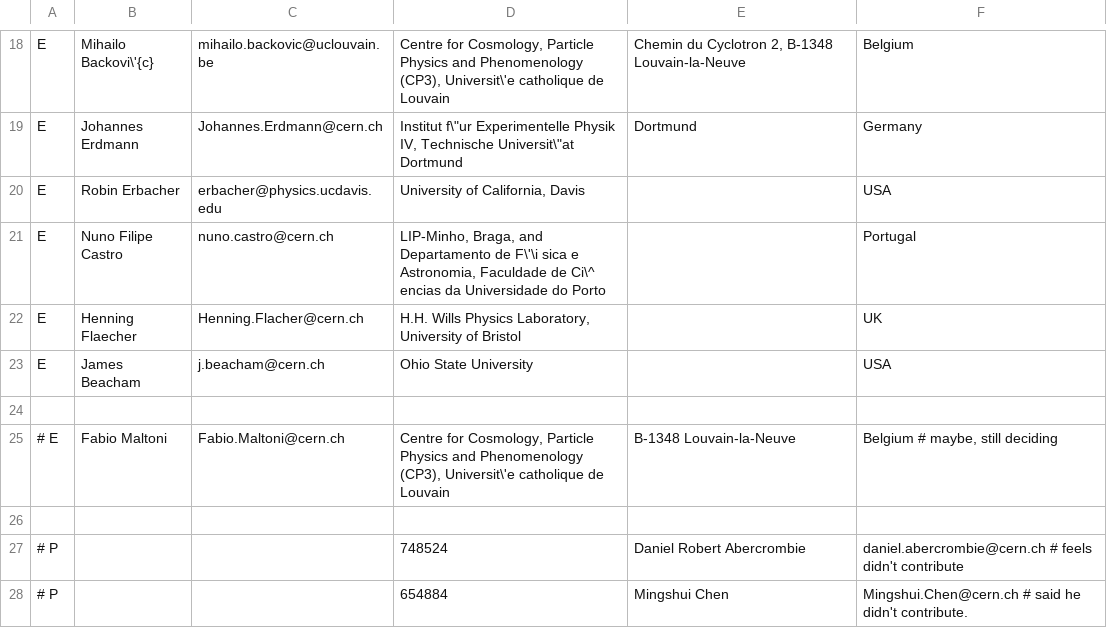
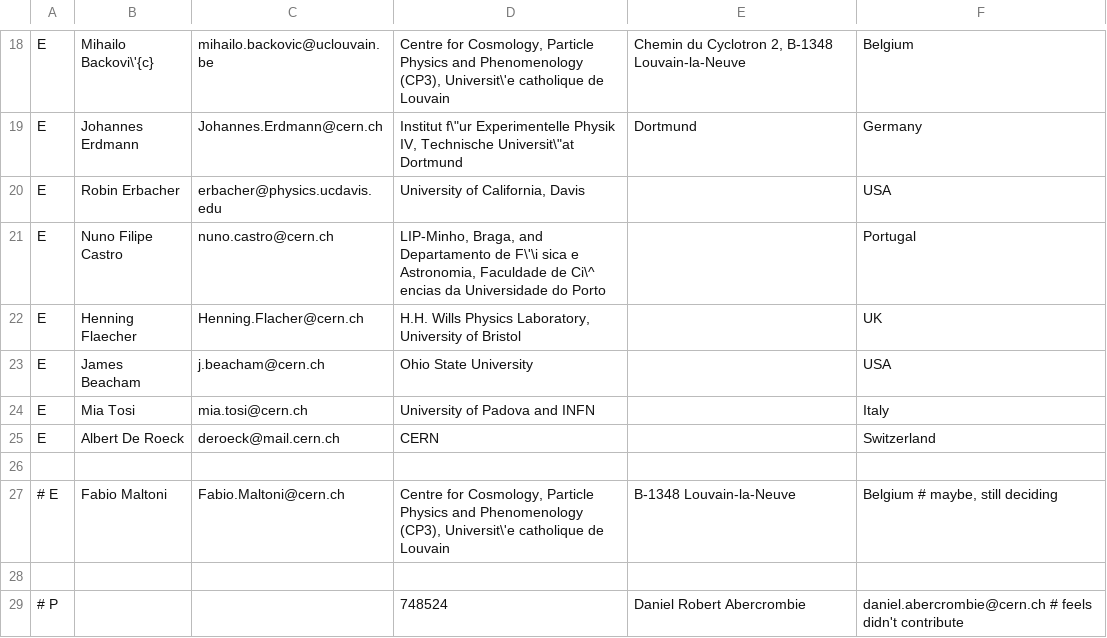
Before and after one commit to LHC-DMWG/DMF-EarlyRun2Models-whitepaper, a CSV file: doc/contributors/endorsers.csv, drawn as a sheet; only a part is shown, gaps mark what is left out; the shorter side is filled out with more unchanged rows.

```diff
--- a/doc/contributors/endorsers.csv
+++ b/doc/contributors/endorsers.csv
@@ -23,2 +23,4 @@ E|Henning Flaecher|Henning.Flacher@cern.ch|H.H. Wills Physics Laboratory, Univer
 E|James Beacham|j.beacham@cern.ch|Ohio State University||USA
+E|Mia Tosi|mia.tosi@cern.ch|University of Padova and INFN||Italy
+E|Albert De Roeck|deroeck@mail.cern.ch|CERN||Switzerland
 
```
Also changed, not shown: doc/contributors/members-lhc-dmf-contributors.csv, 1 other file.
